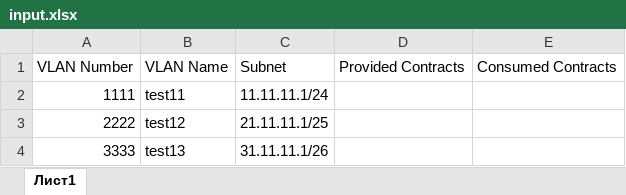
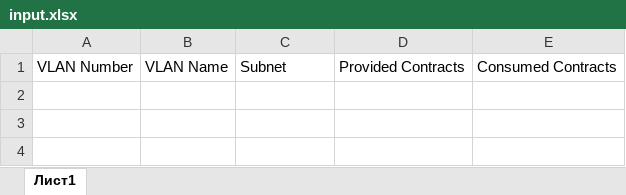
Before and after one commit to cda75/aci, an Excel workbook: input.xlsx, sheet Лист1, drawn as a sheet; values as stored, in another font and other column widths than the file's, no borders; the diff names each change by its address in the sheet, - before the commit and + after, or states it on an @@ line.

```diff
--- a/input.xlsx (sheet Лист1)
+++ b/input.xlsx (sheet Лист1)
-row 2: 1111 | test11 | 11.11.11.1/24
-row 3: 2222 | test12 | 21.11.11.1/25
-row 4: 3333 | test13 | 31.11.11.1/26
```
Also changed, not shown: 1 other file.
